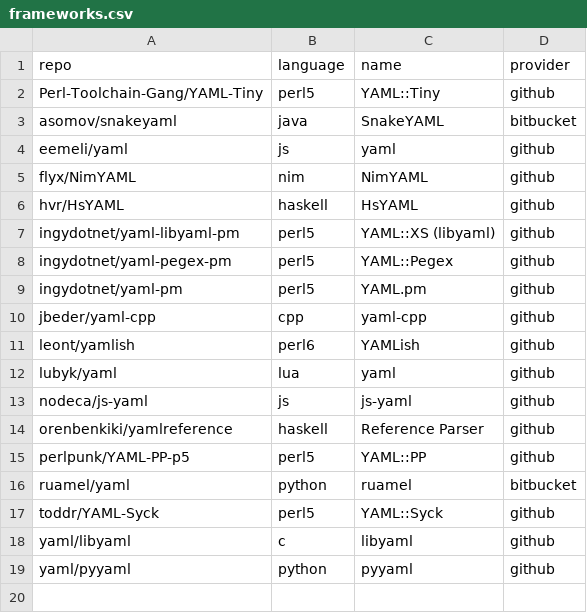
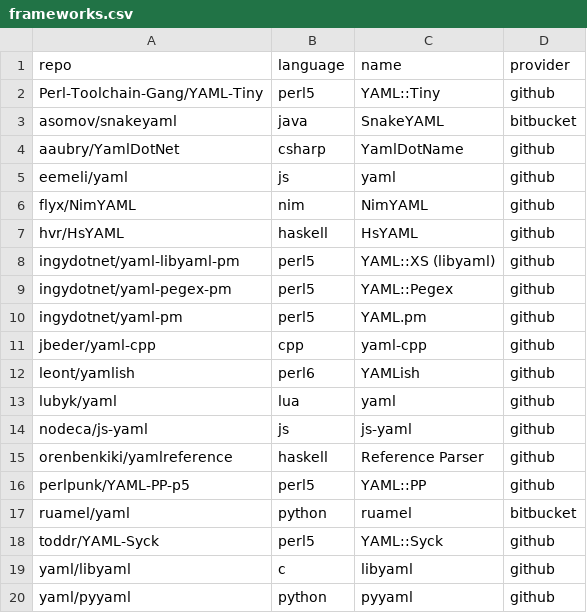
Before and after one commit to yaml/yaml-editor, a CSV file: share/frameworks.csv, drawn as a sheet.

```diff
--- a/share/frameworks.csv
+++ b/share/frameworks.csv
@@ -3,2 +3,3 @@ Perl-Toolchain-Gang/YAML-Tiny,perl5,YAML::Tiny,github
 asomov/snakeyaml,java,SnakeYAML,bitbucket
+aaubry/YamlDotNet,csharp,YamlDotName,github
 eemeli/yaml,js,yaml,github
```
Also changed, not shown: share/emitters.csv, 10 other files.
